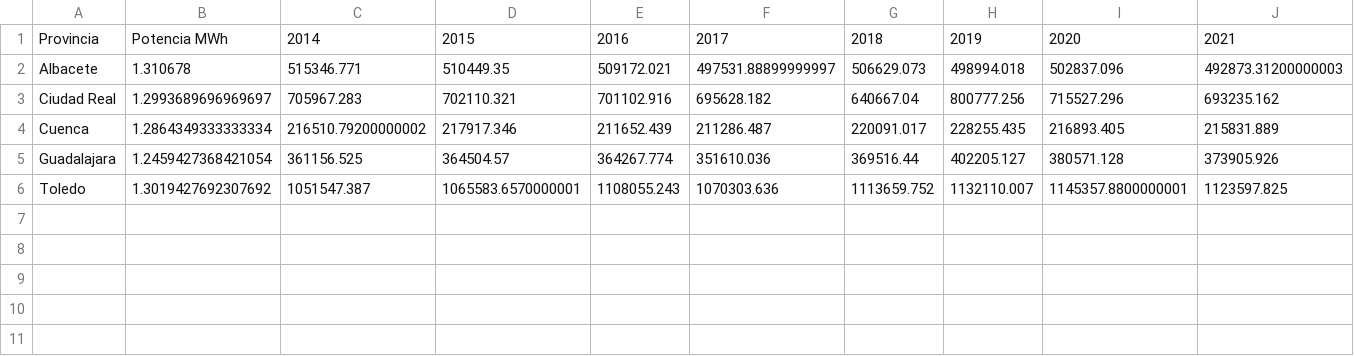
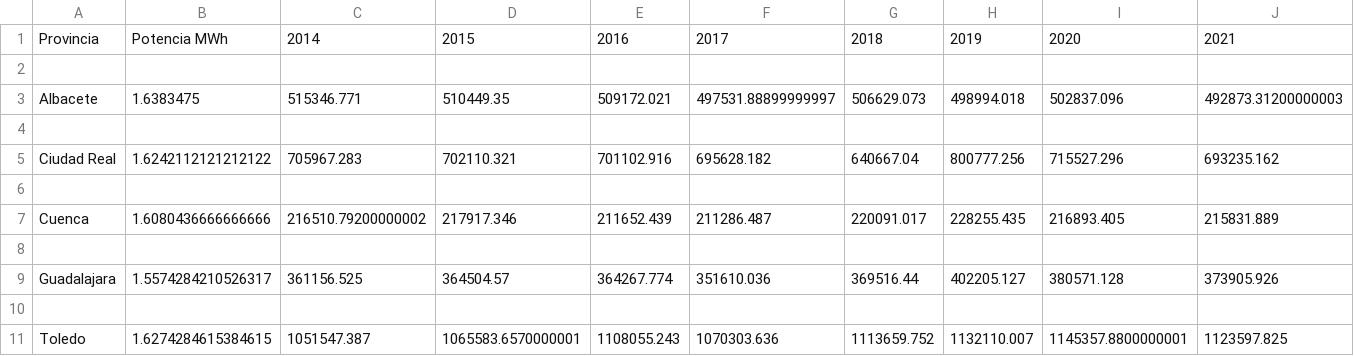
Before and after one commit to elena-17/DataMining-24-25, a CSV file: data/gold/data_card_5_df.csv, drawn as a sheet; only a part is shown; addresses are those after the commit; rows hold the shown columns only; the diff names each change by its address in the sheet, - before the commit and + after, or states it on an @@ line.

```diff
--- a/data/gold/data_card_5_df.csv
+++ b/data/gold/data_card_5_df.csv
+row 2: (empty)
-B3: 1.310678
+B3: 1.6383475
+row 4: (empty)
-B5: 1.2993689696969697
+B5: 1.6242112121212122
+row 6: (empty)
-B7: 1.2864349333333334
+B7: 1.6080436666666666
+row 8: (empty)
-B9: 1.2459427368421054
+B9: 1.5574284210526317
+row 10: (empty)
-B11: 1.3019427692307692
+B11: 1.6274284615384615
```
Also changed, not shown: 2 other files.
